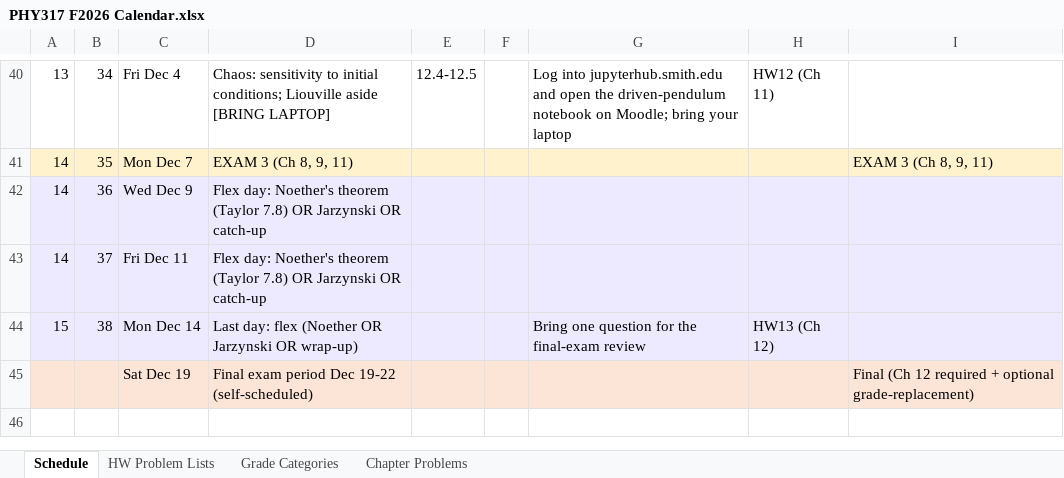
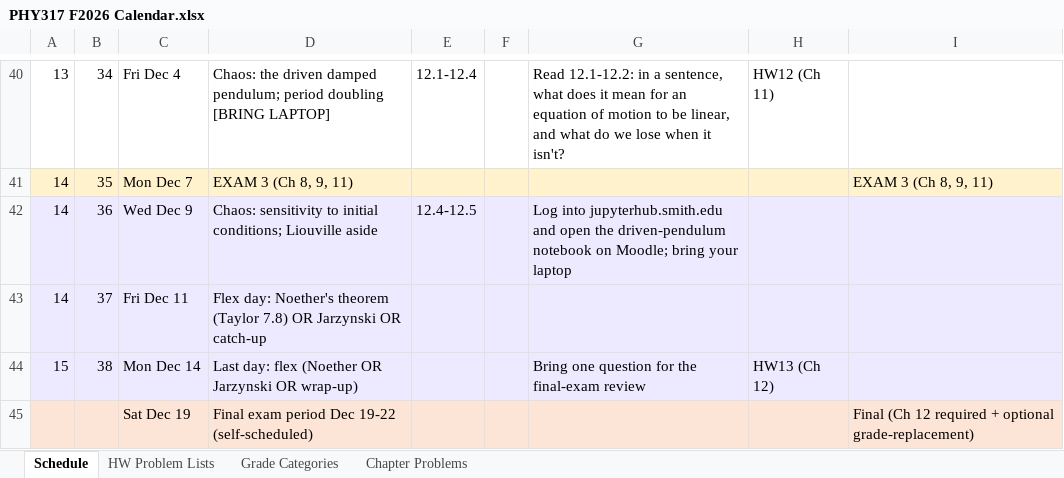
Before and after one commit to mglerner/ClassicalMechanics, an Excel workbook: SyllabusAndFirstDay/2026/PHY317 F2026 Calendar.xlsx, sheet Schedule, drawn as a sheet; only a part is shown, gaps mark what is left out; values as stored, in another font and other column widths than the file's, no borders; the diff covers the shown part only; the diff names each change by its address in the sheet, - before the commit and + after, or states it on an @@ line.

```diff
--- a/SyllabusAndFirstDay/2026/PHY317 F2026 Calendar.xlsx (sheet Schedule)
+++ b/SyllabusAndFirstDay/2026/PHY317 F2026 Calendar.xlsx (sheet Schedule)
-D40: Chaos: sensitivity to initial conditions; Liouville aside [BRING LAPTOP]
+D40: Chaos: the driven damped pendulum; period doubling [BRING LAPTOP]
-E40: 12.4-12.5
+E40: 12.1-12.4
-G40: Log into jupyterhub.smith.edu and open the driven-pendulum notebook on Moodle; bring your laptop
+G40: Read 12.1-12.2: in a sentence, what does it mean for an equation of motion to be linear, and what do we lose when it isn't?
-D42: Flex day: Noether's theorem (Taylor 7.8) OR Jarzynski OR catch-up
+D42: Chaos: sensitivity to initial conditions; Liouville aside
-E42: (empty)
+E42: 12.4-12.5
-G42: (empty)
+G42: Log into jupyterhub.smith.edu and open the driven-pendulum notebook on Moodle; bring your laptop
```
Also changed, not shown: 60 edited cells elsewhere in this sheet, 1 other file.
